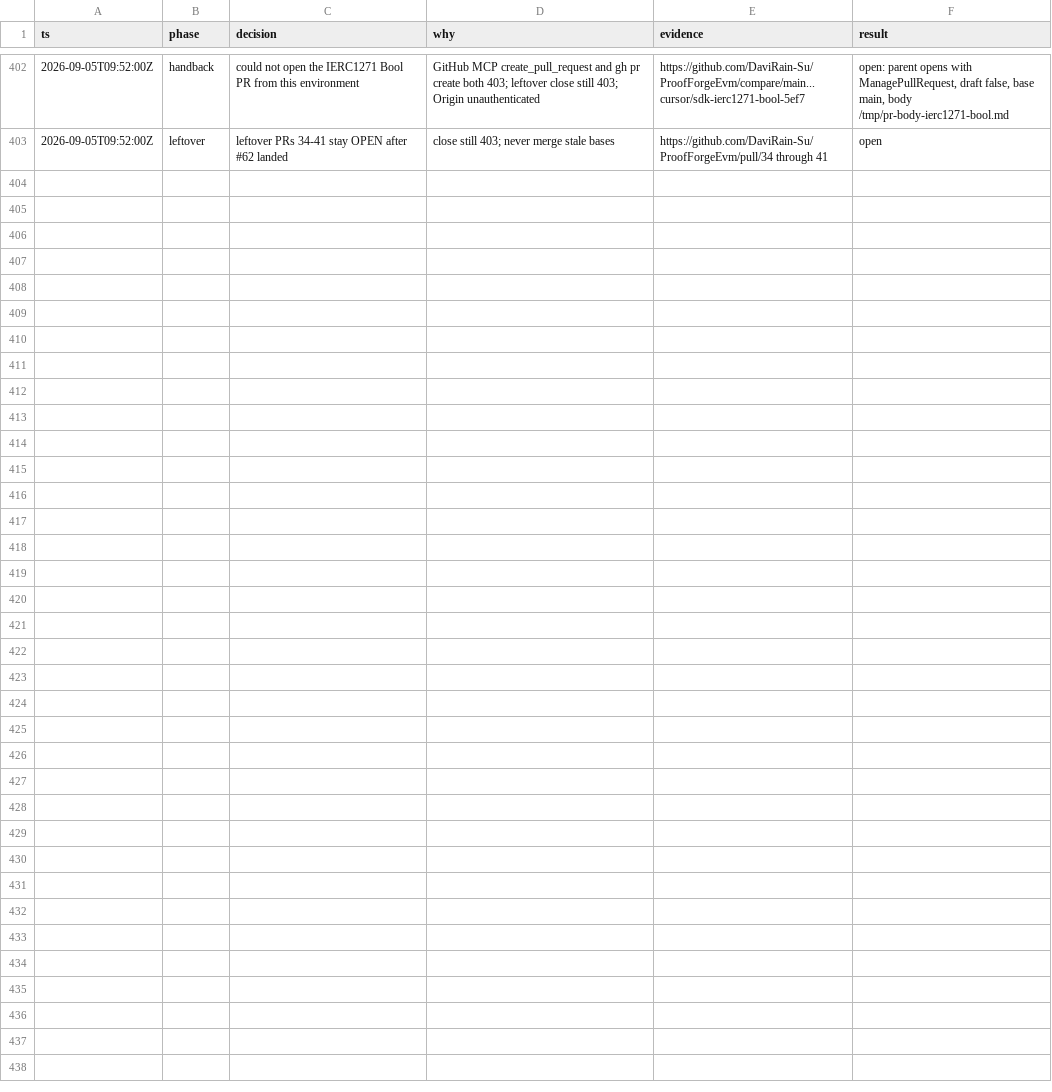
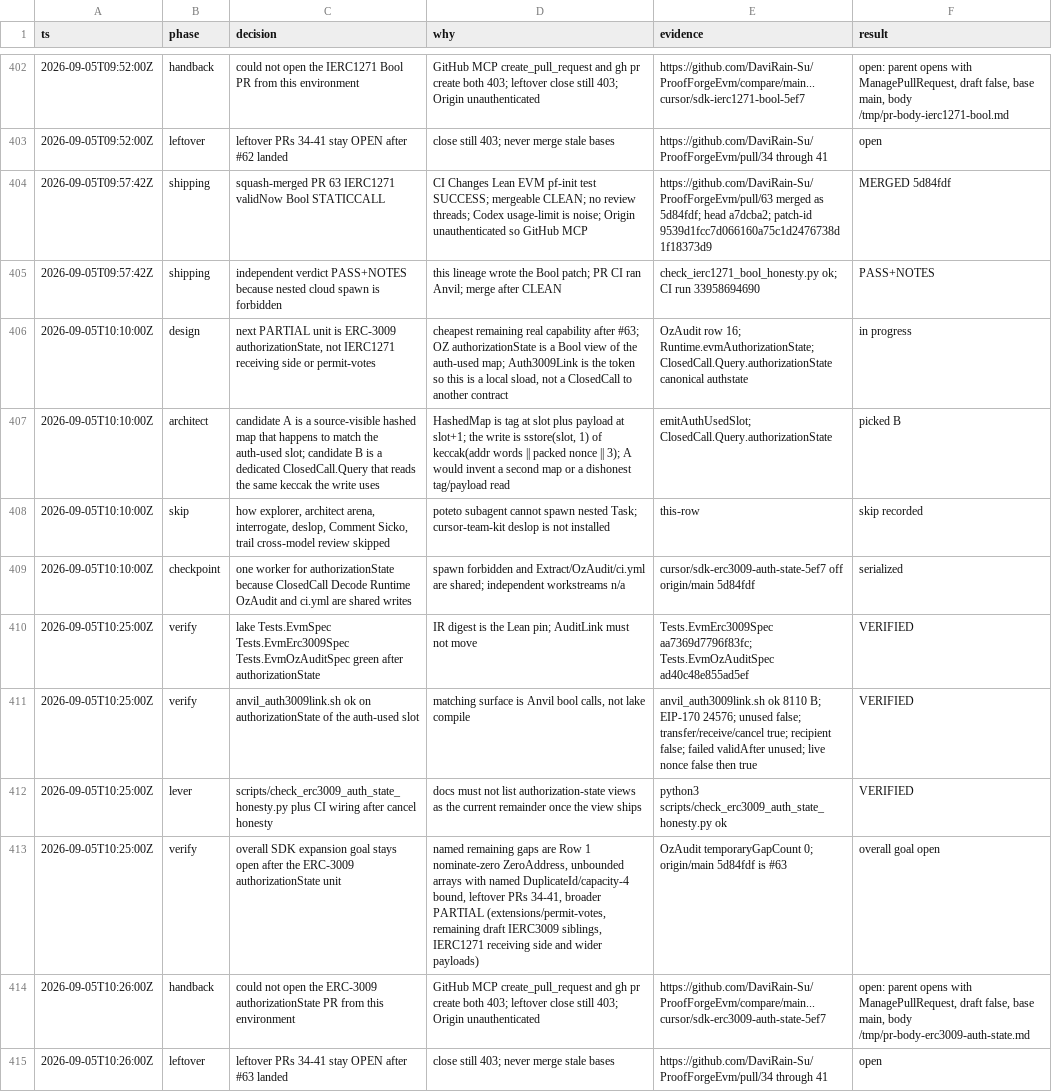
Before and after one commit to DaviRain-Su/ProofForgeEvm, a TSV file: docs/decisions/sdk-expansion.tsv, drawn as a sheet; only a part is shown, gaps mark what is left out; the diff names each change by its address in the sheet, - before the commit and + after, or states it on an @@ line.

```diff
--- a/docs/decisions/sdk-expansion.tsv
+++ b/docs/decisions/sdk-expansion.tsv
+row 404: 2026-09-05T09:57:42Z | shipping | squash-merged PR 63 IERC1271 validNow Bool STATICCALL | CI Changes Lean EVM pf-init test SUCCESS; mergeable CLEAN; no review threads; Codex usage-limit is noise; Origin unauthenticated so GitHub MCP | https://github.com/DaviRain-Su/ProofForgeEvm/pull/63 merged as 5d84fdf; head a7dcba2; patch-id 9539d1fcc7d066160a75c1d2476738d1f18373d9 | MERGED 5d84fdf
+row 405: 2026-09-05T09:57:42Z | shipping | independent verdict PASS+NOTES because nested cloud spawn is forbidden | this lineage wrote the Bool patch; PR CI ran Anvil; merge after CLEAN | check_ierc1271_bool_honesty.py ok; CI run 33958694690 | PASS+NOTES
+row 406: 2026-09-05T10:10:00Z | design | next PARTIAL unit is ERC-3009 authorizationState, not IERC1271 receiving side or permit-votes | cheapest remaining real capability after #63; OZ authorizationState is a Bool view of the auth-used map; Auth3009Link is the token so this is a local sload, not a ClosedCall to another contract | OzAudit row 16; Runtime.evmAuthorizationState; ClosedCall.Query.authorizationState canonical authstate | in progress
+row 407: 2026-09-05T10:10:00Z | architect | candidate A is a source-visible hashed map that happens to match the auth-used slot; candidate B is a dedicated ClosedCall.Query that reads the same keccak the write uses | HashedMap is tag at slot plus payload at slot+1; the write is sstore(slot, 1) of keccak(addr words || packed nonce || 3); A would invent a second map or a dishonest tag/payload read | emitAuthUsedSlot; ClosedCall.Query.authorizationState | picked B
+row 408: 2026-09-05T10:10:00Z | skip | how explorer, architect arena, interrogate, deslop, Comment Sicko, trail cross-model review skipped | poteto subagent cannot spawn nested Task; cursor-team-kit deslop is not installed | this-row | skip recorded
+row 409: 2026-09-05T10:10:00Z | checkpoint | one worker for authorizationState because ClosedCall Decode Runtime OzAudit and ci.yml are shared writes | spawn forbidden and Extract/OzAudit/ci.yml are shared; independent workstreams n/a | cursor/sdk-erc3009-auth-state-5ef7 off origin/main 5d84fdf | serialized
+row 410: 2026-09-05T10:25:00Z | verify | lake Tests.EvmSpec Tests.EvmErc3009Spec Tests.EvmOzAuditSpec green after authorizationState | IR digest is the Lean pin; AuditLink must not move | Tests.EvmErc3009Spec aa7369d7796f83fc; Tests.EvmOzAuditSpec ad40c48e855ad5ef | VERIFIED
+row 411: 2026-09-05T10:25:00Z | verify | anvil_auth3009link.sh ok on authorizationState of the auth-used slot | matching surface is Anvil bool calls, not lake compile | anvil_auth3009link.sh ok 8110 B; EIP-170 24576; unused false; transfer/receive/cancel true; recipient false; failed validAfter unused; live nonce false then true | VERIFIED
+row 412: 2026-09-05T10:25:00Z | lever | scripts/check_erc3009_auth_state_honesty.py plus CI wiring after cancel honesty | docs must not list authorization-state views as the current remainder once the view ships | python3 scripts/check_erc3009_auth_state_honesty.py ok | VERIFIED
+row 413: 2026-09-05T10:25:00Z | verify | overall SDK expansion goal stays open after the ERC-3009 authorizationState unit | named remaining gaps are Row 1 nominate-zero ZeroAddress, unbounded arrays with named DuplicateId/capacity-4 bound, leftover PRs 34-41, broader PARTIAL (extensions/permit-votes, remaining draft IERC3009 siblings, IERC1271 receiving side and wider payloads) | OzAudit temporaryGapCount 0; origin/main 5d84fdf is #63 | overall goal open
+row 414: 2026-09-05T10:26:00Z | handback | could not open the ERC-3009 authorizationState PR from this environment | GitHub MCP create_pull_request and gh pr create both 403; leftover close still 403; Origin unauthenticated | https://github.com/DaviRain-Su/ProofForgeEvm/compare/main...cursor/sdk-erc3009-auth-state-5ef7 | open: parent opens with ManagePullRequest, draft false, base main, body /tmp/pr-body-erc3009-auth-state.md
+row 415: 2026-09-05T10:26:00Z | leftover | leftover PRs 34-41 stay OPEN after #63 landed | close still 403; never merge stale bases | https://github.com/DaviRain-Su/ProofForgeEvm/pull/34 through 41 | open
```
Also changed, not shown: 19 other files.
